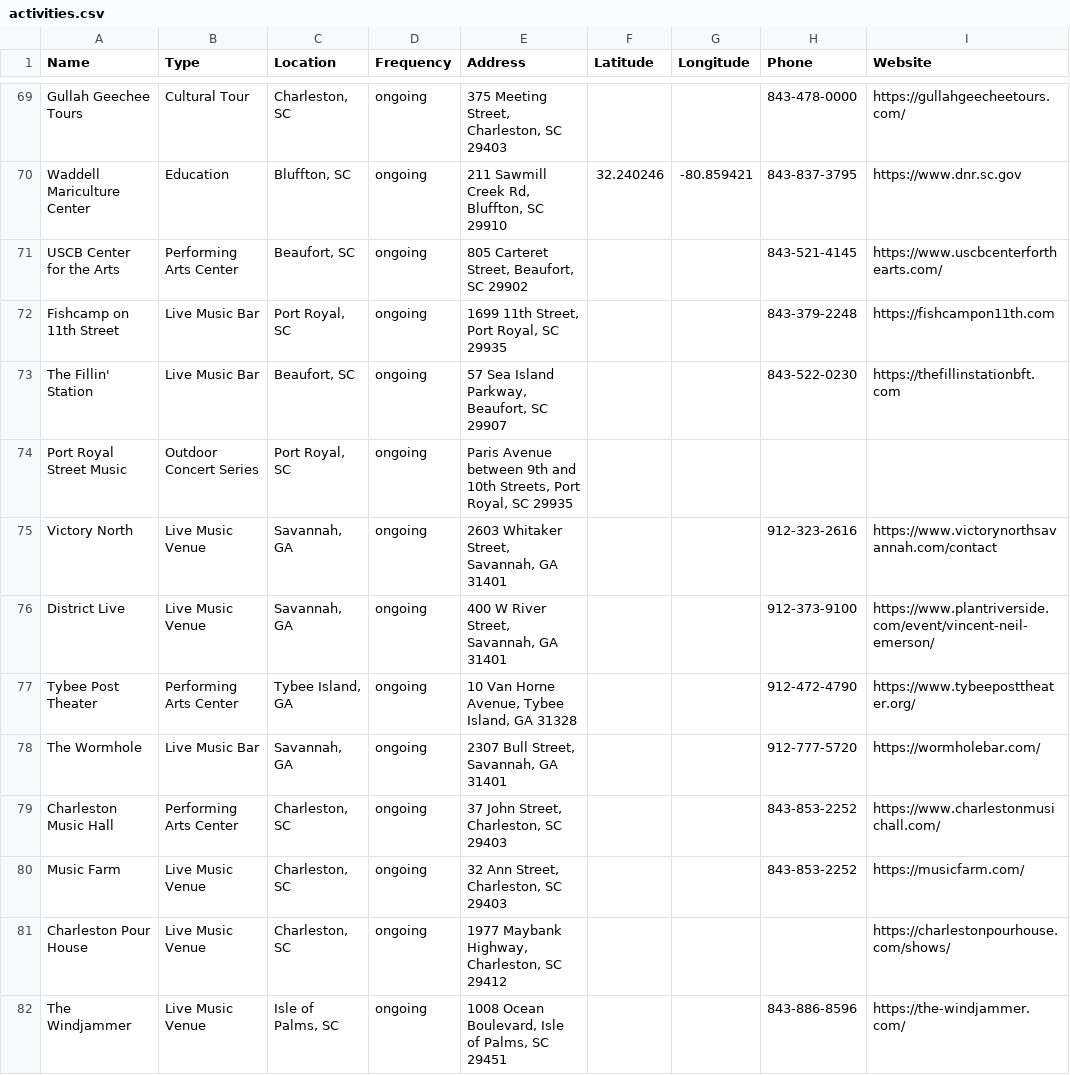
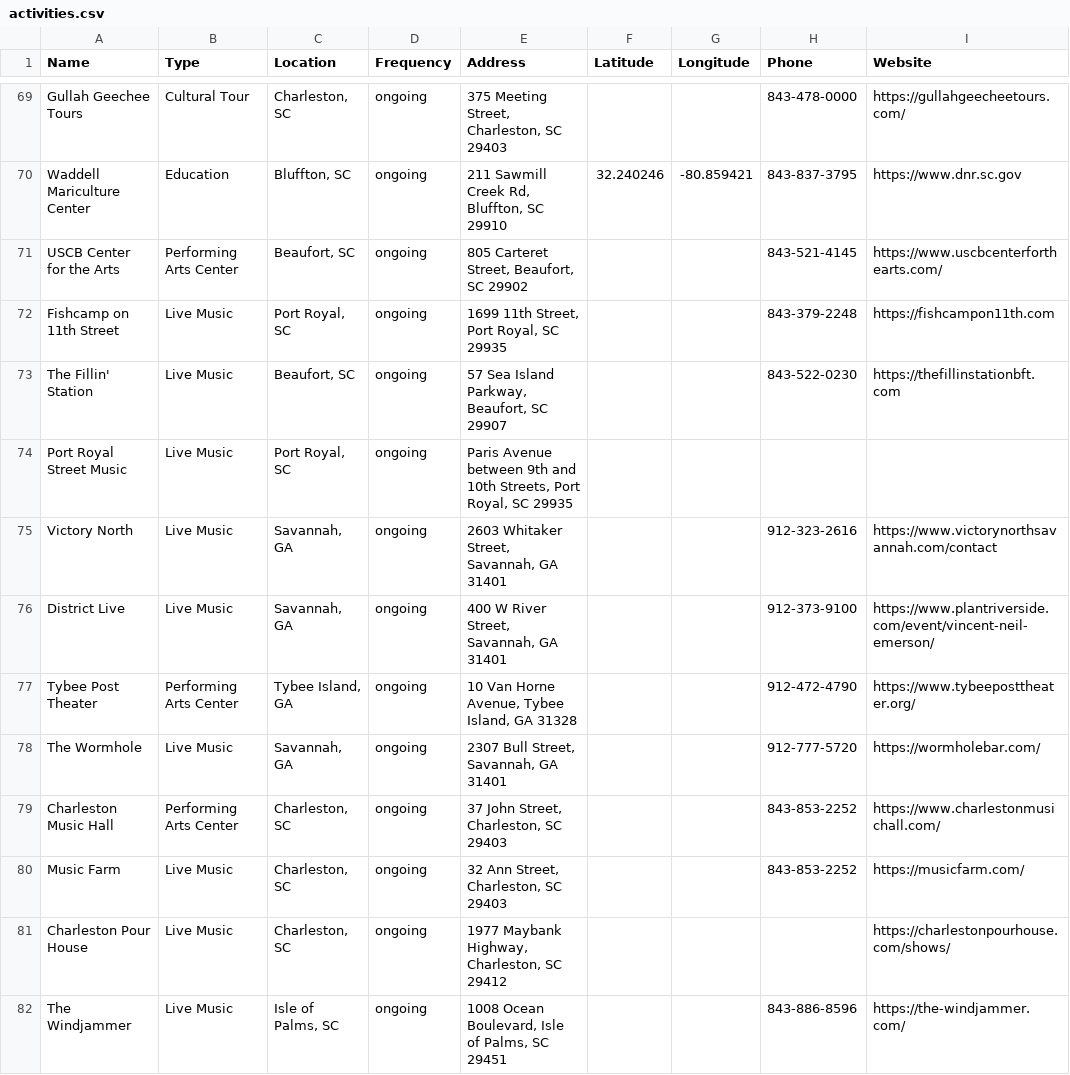
Before and after one commit to kmcurry/port-royal-sounder, a CSV file: data/activities.csv, drawn as a sheet; only a part is shown, gaps mark what is left out; the diff names each change by its address in the sheet, - before the commit and + after, or states it on an @@ line.

Commit message:
reorg live music

```diff
--- a/data/activities.csv
+++ b/data/activities.csv
-B72:B73 (Type): Live Music Bar
+B72:B73 (Type): Live Music
-B74 (Type): Outdoor Concert Series
+B74 (Type): Live Music
-B75:B76 (Type): Live Music Venue
+B75:B76 (Type): Live Music
-B78 (Type): Live Music Bar
+B78 (Type): Live Music
-B80:B82 (Type): Live Music Venue
+B80:B82 (Type): Live Music
```
Also changed, not shown: 1 other file.
